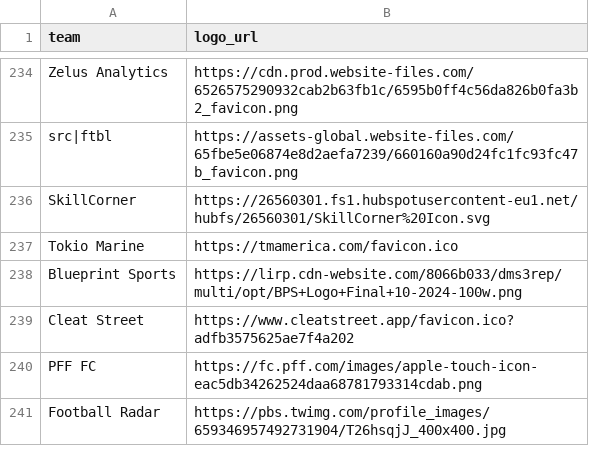
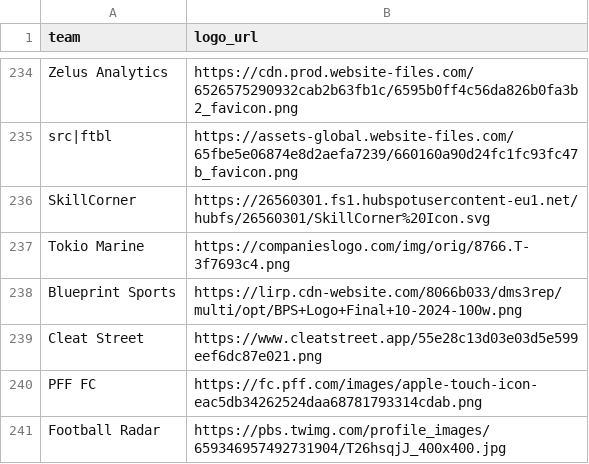
Before and after one commit to saberpowers/saberpowers.github.io, a CSV file: jobs/logos.csv, drawn as a sheet; only a part is shown, gaps mark what is left out.

```diff
--- a/jobs/logos.csv
+++ b/jobs/logos.csv
@@ -236,5 +236,5 @@ src|ftbl,https://assets-global.website-files.com/65fbe5e06874e8d2aefa7239/660160
 SkillCorner,https://26560301.fs1.hubspotusercontent-eu1.net/hubfs/26560301/SkillCorner%20Icon.svg
-Tokio Marine,https://tmamerica.com/favicon.ico
+Tokio Marine,https://companieslogo.com/img/orig/8766.T-3f7693c4.png
 Blueprint Sports,https://lirp.cdn-website.com/8066b033/dms3rep/multi/opt/BPS+Logo+Final+10-2024-100w.png
-Cleat Street,https://www.cleatstreet.app/favicon.ico?adfb3575625ae7f4a202
+Cleat Street,https://www.cleatstreet.app/55e28c13d03e03d5e599eef6dc87e021.png
 PFF FC,https://fc.pff.com/images/apple-touch-icon-eac5db34262524daa68781793314cdab.png
```
Also changed, not shown: jobs/jobs.csv.
